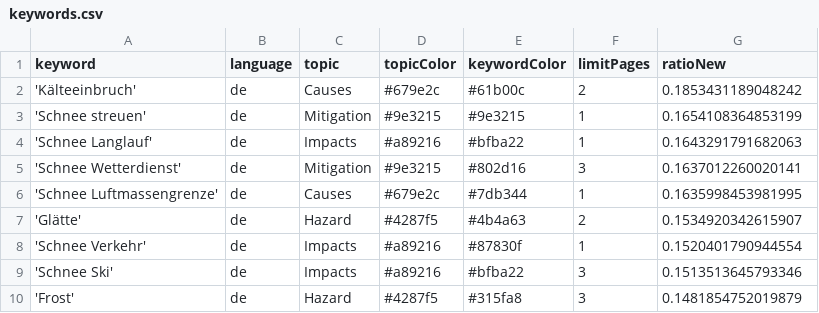
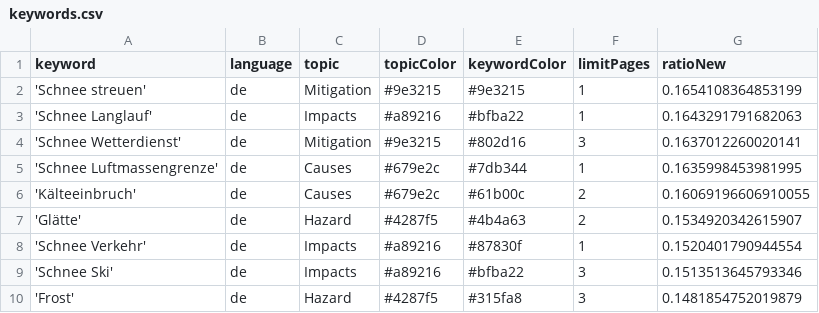
Before and after one commit to emorl-news/winterIsComing, a CSV file: keywords.csv, drawn as a sheet; only a part is shown.

Commit message:
Commit from GitHub Actions (harvest:0.0)

```diff
--- a/keywords.csv
+++ b/keywords.csv
@@ -1,3 +1,2 @@
 keyword,language,topic,topicColor,keywordColor,limitPages,ratioNew
-'Kälteeinbruch',de,Causes,#679e2c,#61b00c,2,0.1853431189048242
 'Schnee streuen',de,Mitigation,#9e3215,#9e3215,1,0.1654108364853199
@@ -6,2 +5,3 @@ keyword,language,topic,topicColor,keywordColor,limitPages,ratioNew
 'Schnee Luftmassengrenze',de,Causes,#679e2c,#7db344,1,0.1635998453981995
+'Kälteeinbruch',de,Causes,#679e2c,#61b00c,2,0.16069196606910055
 'Glätte',de,Hazard,#4287f5,#4b4a63,2,0.1534920342615907
```
